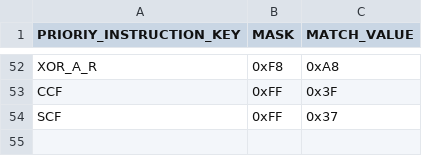
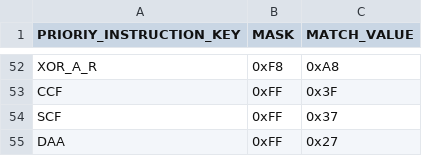
Before and after one commit to jiayeli-hualien/lotus-gbemu, a CSV file: src/lib/include/decode_table.csv, drawn as a sheet; only a part is shown, gaps mark what is left out; the diff names each change by its address in the sheet, - before the commit and + after, or states it on an @@ line.

```diff
--- a/src/lib/include/decode_table.csv
+++ b/src/lib/include/decode_table.csv
+row 55: DAA | 0xFF | 0x27
```
Also changed, not shown: src/lib/include/instruction_table.csv, 2 other files.
